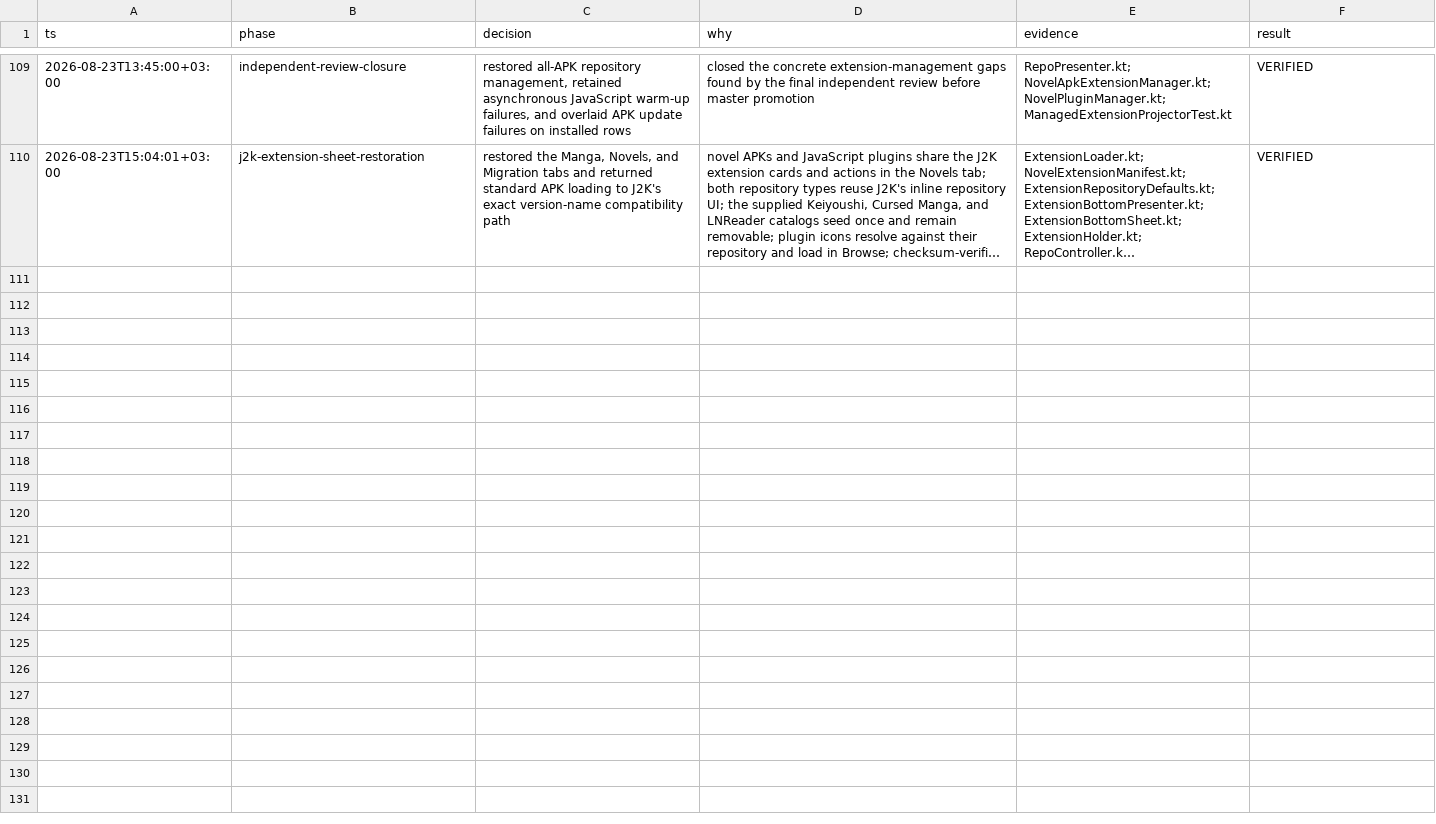
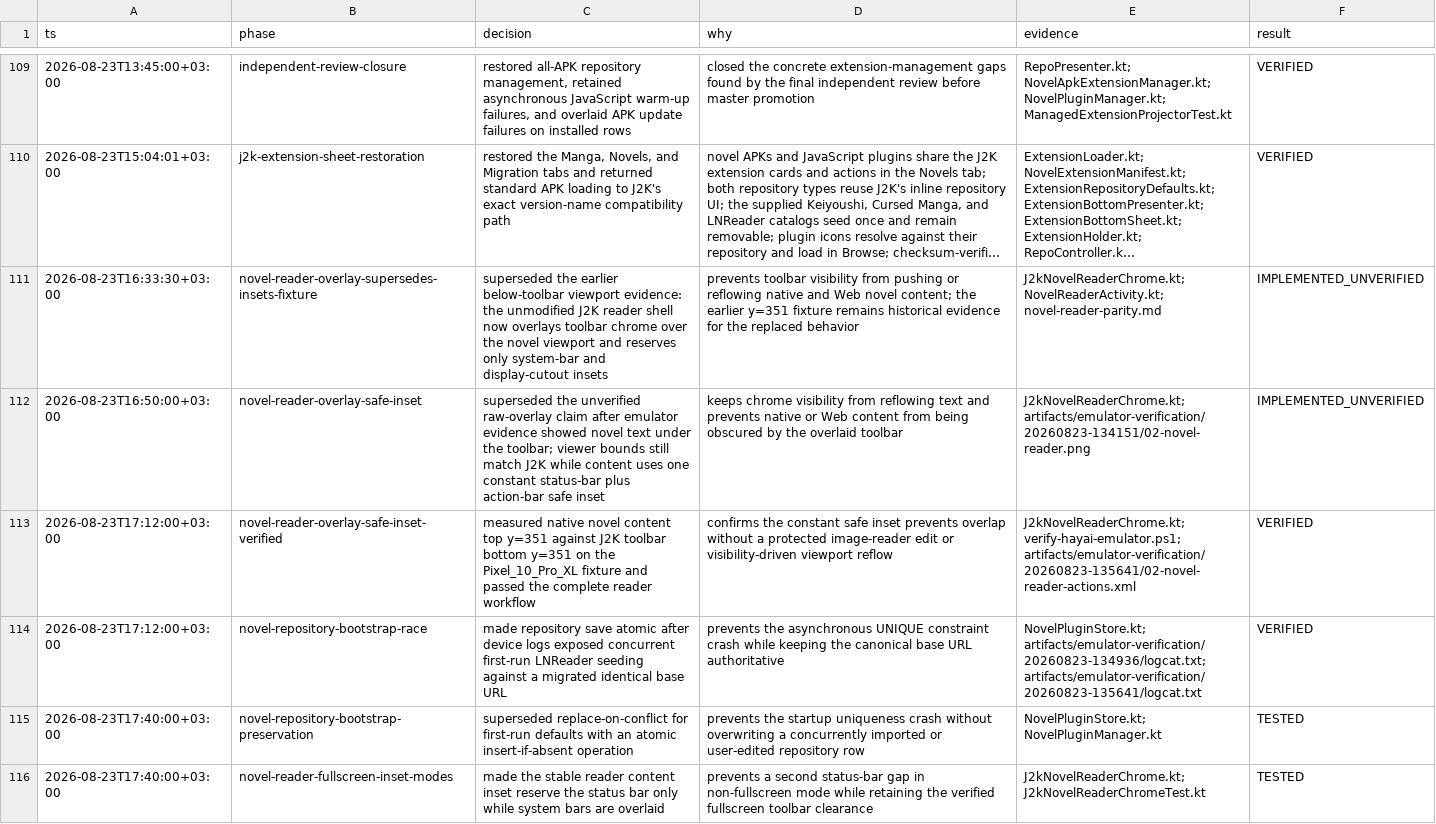
Before and after one commit to HayaiApp/hayai, a TSV file: .audit/j2k-reset.tsv, drawn as a sheet; only a part is shown, gaps mark what is left out; long unchanged cells end in …; the diff names each change by its address in the sheet, - before the commit and + after, or states it on an @@ line.

Commit message:
fix: restore SY source and J2K reader parity

```diff
--- a/.audit/j2k-reset.tsv
+++ b/.audit/j2k-reset.tsv
+row 111: 2026-08-23T16:33:30+03:00 | novel-reader-overlay-supersedes-insets-fixture | superseded the earlier below-toolbar viewport evidence: the unmodified J2K reader shell now overlays toolbar chrome over the novel viewport and reserves only system-bar and display-cutout insets | prevents toolbar visibility from pushing or reflowing native and Web novel content; the earlier y=351 fixture remains historical evidence for the replaced behavior | J2kNovelReaderChrome.kt; NovelReaderActivity.kt; novel-reader-parity.md | IMPLEMENTED_UNVERIFIED
+row 112: 2026-08-23T16:50:00+03:00 | novel-reader-overlay-safe-inset | superseded the unverified raw-overlay claim after emulator evidence showed novel text under the toolbar; viewer bounds still match J2K while content uses one constant status-bar plus action-bar safe inset | keeps chrome visibility from reflowing text and prevents native or Web content from being obscured by the overlaid toolbar | J2kNovelReaderChrome.kt; artifacts/emulator-verification/20260823-134151/02-novel-reader.png | IMPLEMENTED_UNVERIFIED
+row 113: 2026-08-23T17:12:00+03:00 | novel-reader-overlay-safe-inset-verified | measured native novel content top y=351 against J2K toolbar bottom y=351 on the Pixel_10_Pro_XL fixture and passed the complete reader workflow | confirms the constant safe inset prevents overlap without a protected image-reader edit or visibility-driven viewport reflow | J2kNovelReaderChrome.kt; verify-hayai-emulator.ps1; artifacts/emulator-verification/20260823-135641/02-novel-reader-actions.xml | VERIFIED
+row 114: 2026-08-23T17:12:00+03:00 | novel-repository-bootstrap-race | made repository save atomic after device logs exposed concurrent first-run LNReader seeding against a migrated identical base URL | prevents the asynchronous UNIQUE constraint crash while keeping the canonical base URL authoritative | NovelPluginStore.kt; artifacts/emulator-verification/20260823-134936/logcat.txt; artifacts/emulator-verification/20260823-135641/logcat.txt | VERIFIED
+row 115: 2026-08-23T17:40:00+03:00 | novel-repository-bootstrap-preservation | superseded replace-on-conflict for first-run defaults with an atomic insert-if-absent operation | prevents the startup uniqueness crash without overwriting a concurrently imported or user-edited repository row | NovelPluginStore.kt; NovelPluginManager.kt | TESTED
+row 116: 2026-08-23T17:40:00+03:00 | novel-reader-fullscreen-inset-modes | made the stable reader content inset reserve the status bar only while system bars are overlaid | prevents a second status-bar gap in non-fullscreen mode while retaining the verified fullscreen toolbar clearance | J2kNovelReaderChrome.kt; J2kNovelReaderChromeTest.kt | TESTED
```
Also changed, not shown: 34 other files.
